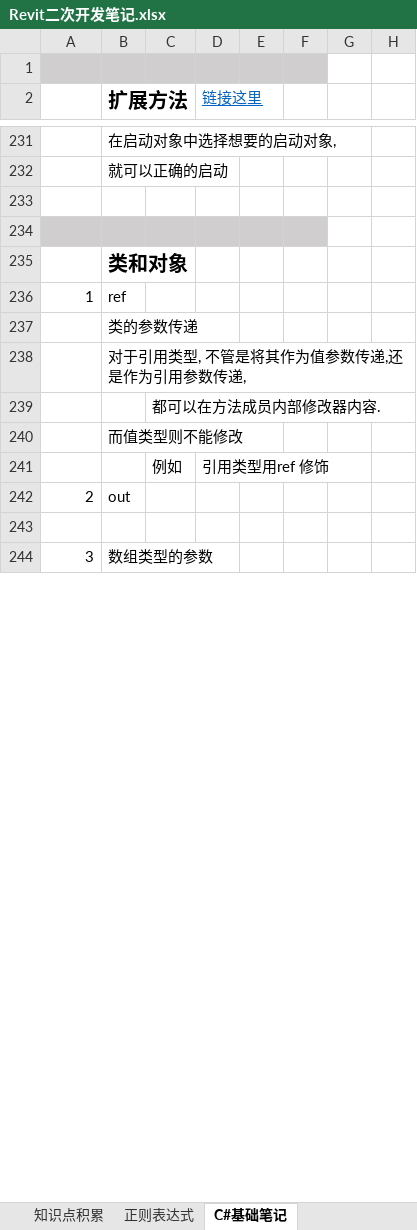
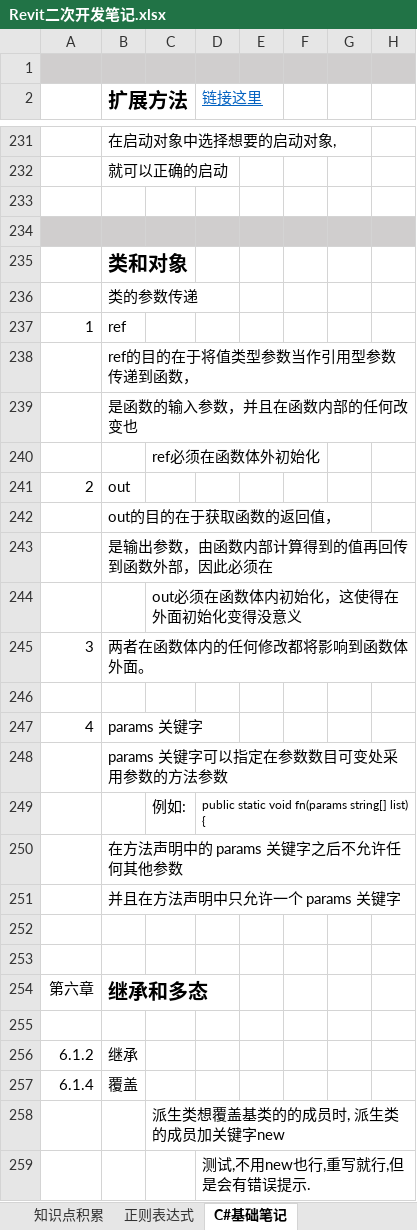
Before and after one commit to JieGou/500LineEveryDay, an Excel workbook: Revit二次开发笔记.xlsx, sheet C#基础笔记, drawn as a sheet; only a part is shown, gaps mark what is left out; values as stored, in another font and other column widths than the file's, no borders; removed rows and columns are numbered as before the commit, all else as after; the diff covers the shown part only; the diff names each change by its address in the sheet, - before the commit and + after, or states it on an @@ line.

```diff
--- a/Revit二次开发笔记.xlsx (sheet C#基础笔记)
+++ b/Revit二次开发笔记.xlsx (sheet C#基础笔记)
-G1:H1 fill: none
+G1:H1 fill: #D0CECE
-G234:H234 fill: none
+G234:H234 fill: #D0CECE
+row 236:  | 类的参数传递
-B238 (扩展方法): 类的参数传递
+B238 (扩展方法): ref的目的在于将值类型参数当作引用型参数传递到函数，
-B239 (扩展方法): 对于引用类型, 不管是将其作为值参数传递,还是作为引用参数传递,
+B239 (扩展方法): 是函数的输入参数，并且在函数内部的任何改变也
-C240: 都可以在方法成员内部修改器内容.
+C240: ref必须在函数体外初始化
-row 240:  | 而值类型则不能修改
-row 241:  |  | 例如 | 引用类型用ref 修饰
+row 242:  | out的目的在于获取函数的返回值，
+row 243:  | 是输出参数，由函数内部计算得到的值再回传到函数外部，因此必须在
+row 244:  |  | out必须在函数体内初始化，这使得在外面初始化变得没意义
+row 245: 3 | 两者在函数体内的任何修改都将影响到函数体外面。
+row 247: 4 | params 关键字
+row 248:  | params 关键字可以指定在参数数目可变处采用参数的方法参数
+row 249:  |  | 例如: | public static void fn(params string[] list) {
+row 250:  | 在方法声明中的 params 关键字之后不允许任何其他参数
+row 251:  | 并且在方法声明中只允许一个 params 关键字
-row 252: 3 | 数组类型的参数
+row 252: (empty)
+row 253: (empty)
+row 254: 第六章 | 继承和多态
+row 255: (empty)
+row 256: 6.1.2 | 继承
+row 257: 6.1.4 | 覆盖
+row 258:  |  | 派生类想覆盖基类的的成员时, 派生类的成员加关键字new
+row 259:  |  |  | 测试,不用new也行,重写就行,但是会有错误提示.
```
Also changed, not shown: 39 added rows, 1 edited cell and cell formats elsewhere in this sheet, 17 other files.
